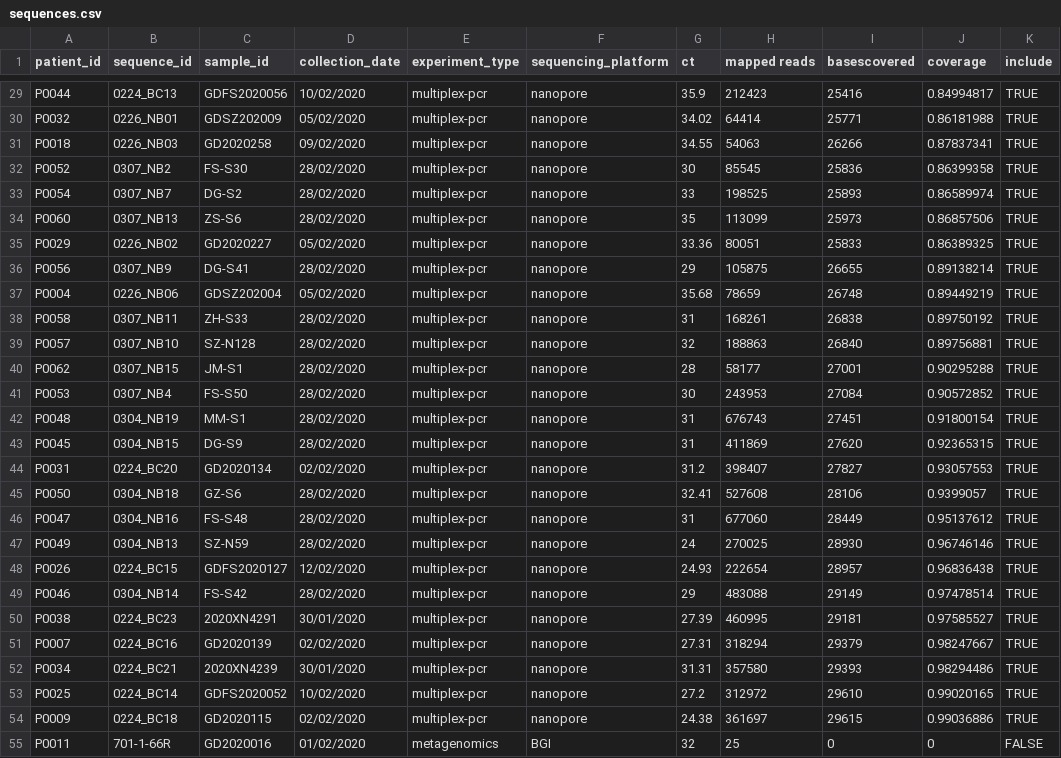
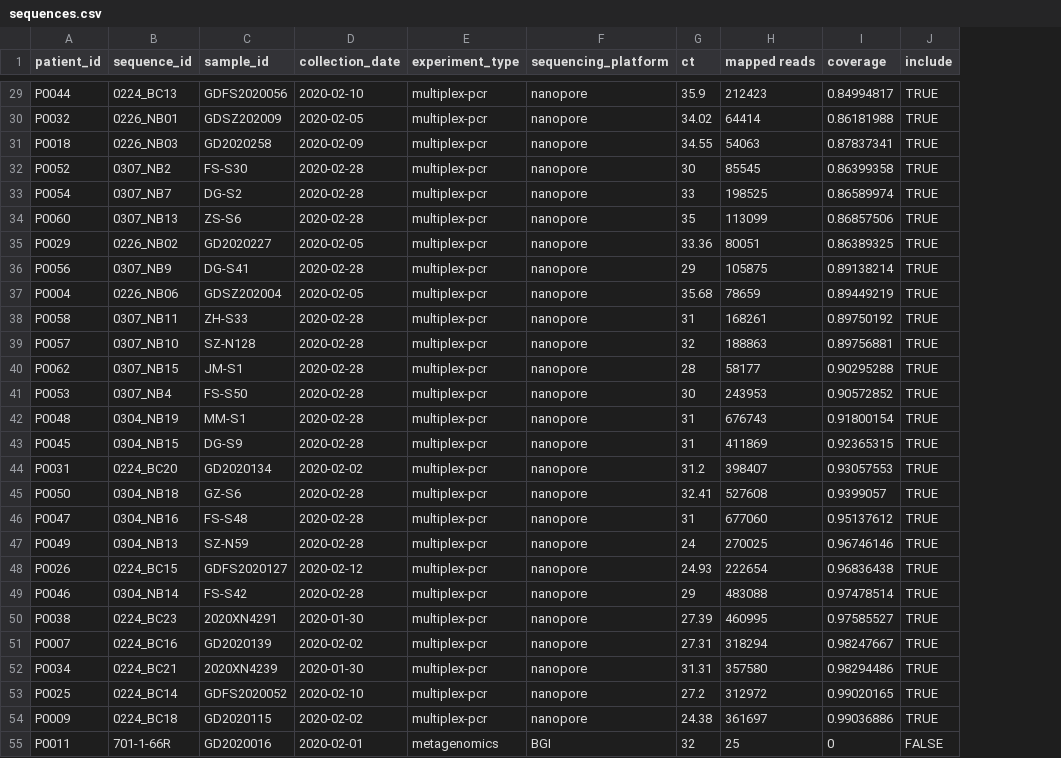
Before and after one commit to laduplessis/SARS-CoV-2_Guangdong_genomic_epidemiology, a CSV file: data/sequences.csv, drawn as a sheet; only a part is shown, gaps mark what is left out; removed rows and columns are numbered as before the commit, all else as after; the diff covers the shown part only; the diff names each change by its address in the sheet, - before the commit and + after, or states it on an @@ line.

```diff
--- a/data/sequences.csv
+++ b/data/sequences.csv
-column I (basescovered), rows 29-55: 25416 | 25771 | 26266 | 25836 | 25893 | 25973 | 25833 | 26655 | 26748 | 26838 | 26840 | 27001 | 27084 | 27451 | 27620 | 27827 | 28106 | 28449 | 28930 | 28957 | 29149 | 29181 | 29379 | 29393 | 29610 | 29615 | 0
-D29 (collection_date): 10/02/2020
+D29 (collection_date): 2020-02-10
-D30 (collection_date): 05/02/2020
+D30 (collection_date): 2020-02-05
-D31 (collection_date): 09/02/2020
+D31 (collection_date): 2020-02-09
-D32:D34 (collection_date): 28/02/2020
+D32:D34 (collection_date): 2020-02-28
-D35 (collection_date): 05/02/2020
+D35 (collection_date): 2020-02-05
-D36 (collection_date): 28/02/2020
+D36 (collection_date): 2020-02-28
-D37 (collection_date): 05/02/2020
+D37 (collection_date): 2020-02-05
-D38:D43 (collection_date): 28/02/2020
+D38:D43 (collection_date): 2020-02-28
-D44 (collection_date): 02/02/2020
+D44 (collection_date): 2020-02-02
-D45:D47 (collection_date): 28/02/2020
+D45:D47 (collection_date): 2020-02-28
-D48 (collection_date): 12/02/2020
+D48 (collection_date): 2020-02-12
-D49 (collection_date): 28/02/2020
+D49 (collection_date): 2020-02-28
-D50 (collection_date): 30/01/2020
+D50 (collection_date): 2020-01-30
-D51 (collection_date): 02/02/2020
+D51 (collection_date): 2020-02-02
-D52 (collection_date): 30/01/2020
+D52 (collection_date): 2020-01-30
-D53 (collection_date): 10/02/2020
+D53 (collection_date): 2020-02-10
-D54 (collection_date): 02/02/2020
+D54 (collection_date): 2020-02-02
-D55 (collection_date): 01/02/2020
+D55 (collection_date): 2020-02-01
```
Also changed, not shown: 8 added rows and 77 edited cells elsewhere in this file, data/samples.csv, 9 other files.
